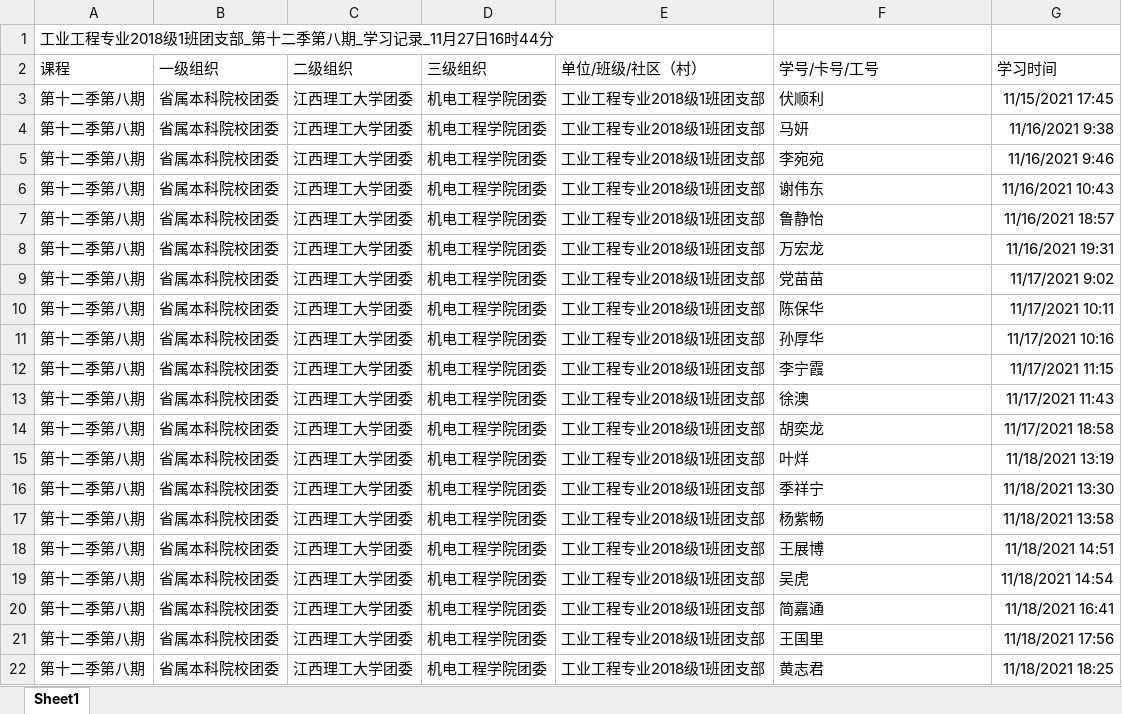
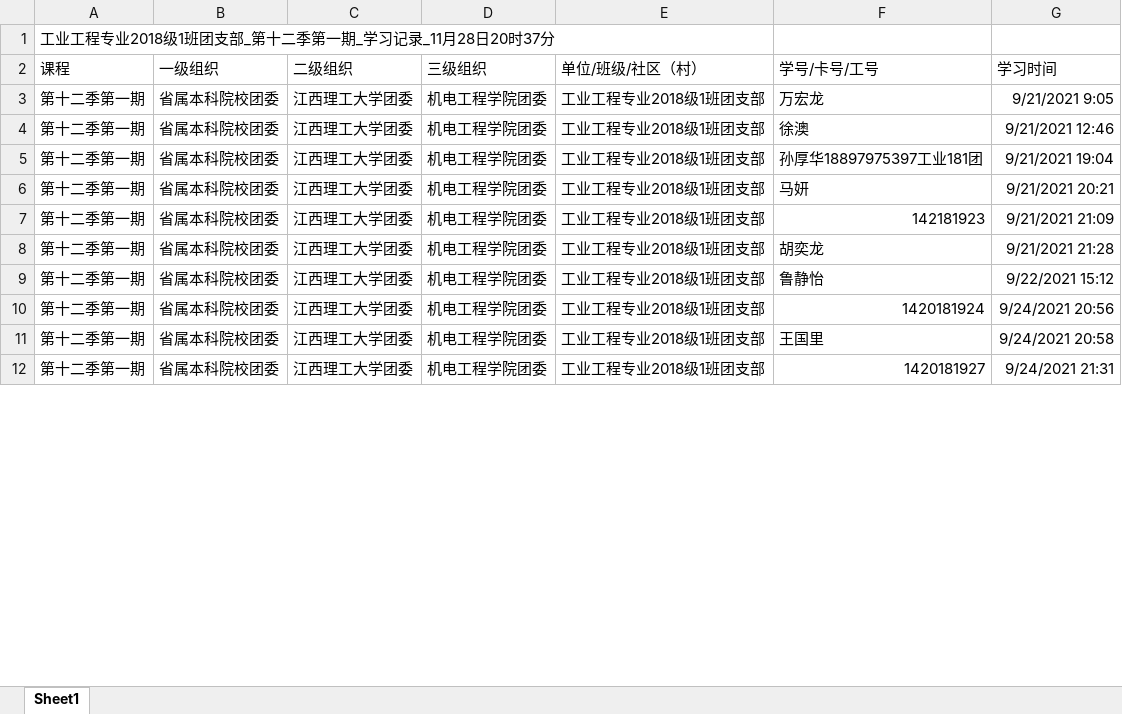
Before and after one commit to Moonshadow2333/young, an Excel workbook: download/data.xlsx, sheet Sheet1, drawn as a sheet; only a part is shown; values as stored, in another font and other column widths than the file's, no borders; removed rows and columns are numbered as before the commit, all else as after; the diff covers the shown part only; the diff names each change by its address in the sheet, - before the commit and + after, or states it on an @@ line.

```diff
--- a/download/data.xlsx (sheet Sheet1)
+++ b/download/data.xlsx (sheet Sheet1)
-A1 (课程): 工业工程专业2018级1班团支部_第十二季第八期_学习记录_11月27日16时44分
+A1 (课程): 工业工程专业2018级1班团支部_第十二季第一期_学习记录_11月28日20时37分
-row 3: 第十二季第八期 | 省属本科院校团委 | 江西理工大学团委 | 机电工程学院团委 | 工业工程专业2018级1班团支部 | 伏顺利 | 11/15/2021 17:45
-row 4: 第十二季第八期 | 省属本科院校团委 | 江西理工大学团委 | 机电工程学院团委 | 工业工程专业2018级1班团支部 | 马妍 | 11/16/2021 9:38
-row 5: 第十二季第八期 | 省属本科院校团委 | 江西理工大学团委 | 机电工程学院团委 | 工业工程专业2018级1班团支部 | 李宛宛 | 11/16/2021 9:46
-row 6: 第十二季第八期 | 省属本科院校团委 | 江西理工大学团委 | 机电工程学院团委 | 工业工程专业2018级1班团支部 | 谢伟东 | 11/16/2021 10:43
-row 7: 第十二季第八期 | 省属本科院校团委 | 江西理工大学团委 | 机电工程学院团委 | 工业工程专业2018级1班团支部 | 鲁静怡 | 11/16/2021 18:57
-A3:A7 (课程): 第十二季第八期
+A3:A7 (课程): 第十二季第一期
-G3 (学习时间): 11/16/2021 19:31
+G3 (学习时间): 9/21/2021 9:05
-F4 (学号/卡号/工号): 党苗苗
+F4 (学号/卡号/工号): 徐澳
-G4 (学习时间): 11/17/2021 9:02
+G4 (学习时间): 9/21/2021 12:46
-F5 (学号/卡号/工号): 陈保华
+F5 (学号/卡号/工号): 孙厚华18897975397工业181团
-G5 (学习时间): 11/17/2021 10:11
+G5 (学习时间): 9/21/2021 19:04
-F6 (学号/卡号/工号): 孙厚华
+F6 (学号/卡号/工号): 马妍
-G6 (学习时间): 11/17/2021 10:16
+G6 (学习时间): 9/21/2021 20:21
-F7 (学号/卡号/工号): 李宁霞
+F7 (学号/卡号/工号): 142181923
-G7 (学习时间): 11/17/2021 11:15
+G7 (学习时间): 9/21/2021 21:09
-row 13: 第十二季第八期 | 省属本科院校团委 | 江西理工大学团委 | 机电工程学院团委 | 工业工程专业2018级1班团支部 | 徐澳 | 11/17/2021 11:43
-A8:A9 (课程): 第十二季第八期
+A8:A9 (课程): 第十二季第一期
-G8 (学习时间): 11/17/2021 18:58
+G8 (学习时间): 9/21/2021 21:28
-F9 (学号/卡号/工号): 叶烊
+F9 (学号/卡号/工号): 鲁静怡
-G9 (学习时间): 11/18/2021 13:19
+G9 (学习时间): 9/22/2021 15:12
-row 16: 第十二季第八期 | 省属本科院校团委 | 江西理工大学团委 | 机电工程学院团委 | 工业工程专业2018级1班团支部 | 季祥宁 | 11/18/2021 13:30
-row 17: 第十二季第八期 | 省属本科院校团委 | 江西理工大学团委 | 机电工程学院团委 | 工业工程专业2018级1班团支部 | 杨紫畅 | 11/18/2021 13:58
-A10 (课程): 第十二季第八期
+A10 (课程): 第十二季第一期
-F10 (学号/卡号/工号): 王展博
+F10 (学号/卡号/工号): 1420181924
-G10 (学习时间): 11/18/2021 14:51
+G10 (学习时间): 9/24/2021 20:56
-row 19: 第十二季第八期 | 省属本科院校团委 | 江西理工大学团委 | 机电工程学院团委 | 工业工程专业2018级1班团支部 | 吴虎 | 11/18/2021 14:54
-row 20: 第十二季第八期 | 省属本科院校团委 | 江西理工大学团委 | 机电工程学院团委 | 工业工程专业2018级1班团支部 | 简嘉通 | 11/18/2021 16:41
-A11:A12 (课程): 第十二季第八期
+A11:A12 (课程): 第十二季第一期
-G11 (学习时间): 11/18/2021 17:56
+G11 (学习时间): 9/24/2021 20:58
-F12 (学号/卡号/工号): 黄志君
+F12 (学号/卡号/工号): 1420181927
-G12 (学习时间): 11/18/2021 18:25
+G12 (学习时间): 9/24/2021 21:31
```
Also changed, not shown: 4 removed rows and 17 edited cells elsewhere in this sheet, 5 other files.
